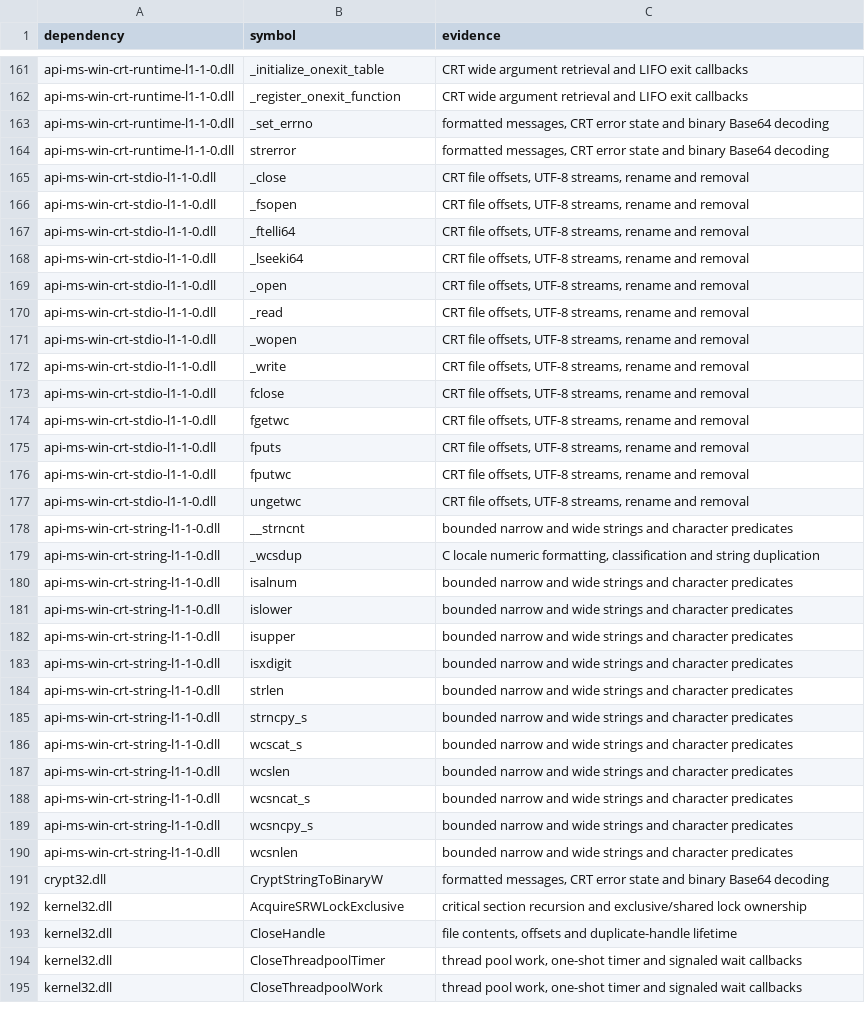
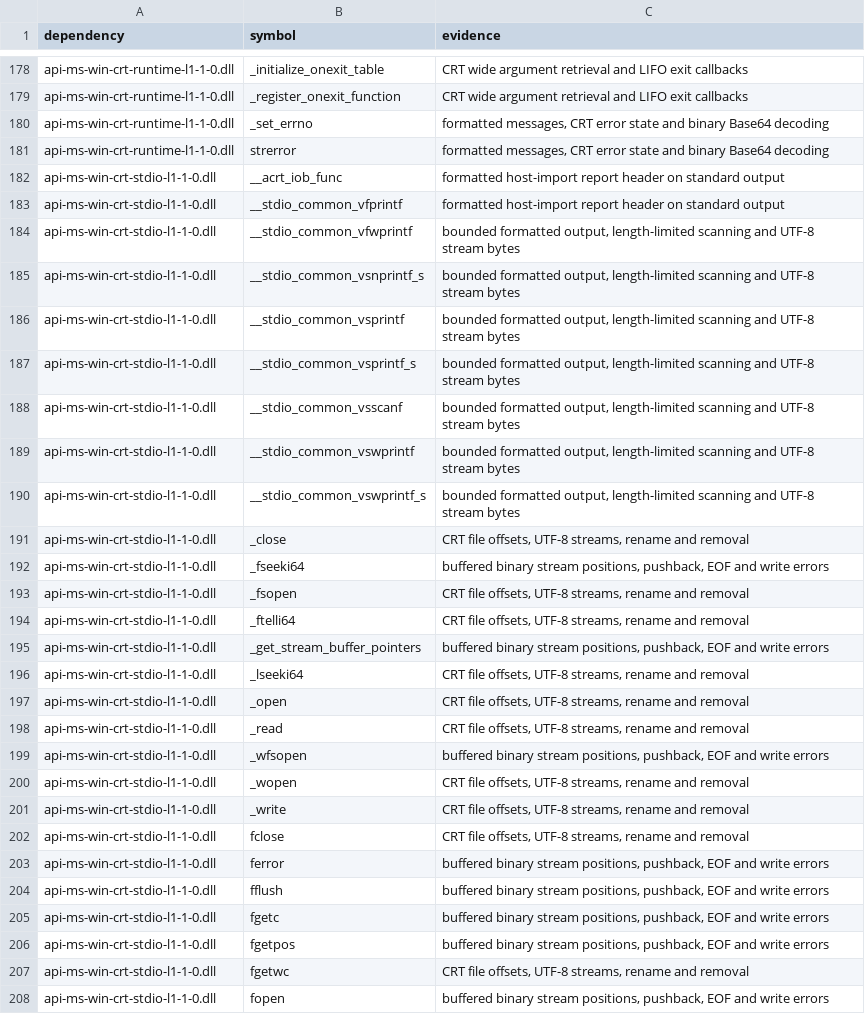
Before and after one commit to GDAgent/TomBox, a TSV file: tools/progress/scarlett-import-checks.tsv, drawn as a sheet; only a part is shown, gaps mark what is left out; the shorter side is filled out with more unchanged rows; the diff covers the shown part only.

Commit message:
Verify C/C++ runtime imports and audit Scarlett package assets on Proton

```diff
--- a/tools/progress/scarlett-import-checks.tsv
+++ b/tools/progress/scarlett-import-checks.tsv
@@ -164,5 +181,16 @@ api-ms-win-crt-runtime-l1-1-0.dll	_set_errno	formatted messages, CRT error state
 api-ms-win-crt-runtime-l1-1-0.dll	strerror	formatted messages, CRT error state and binary Base64 decoding
+api-ms-win-crt-stdio-l1-1-0.dll	__acrt_iob_func	formatted host-import report header on standard output
+api-ms-win-crt-stdio-l1-1-0.dll	__stdio_common_vfprintf	formatted host-import report header on standard output
+api-ms-win-crt-stdio-l1-1-0.dll	__stdio_common_vfwprintf	bounded formatted output, length-limited scanning and UTF-8 stream bytes
+api-ms-win-crt-stdio-l1-1-0.dll	__stdio_common_vsnprintf_s	bounded formatted output, length-limited scanning and UTF-8 stream bytes
+api-ms-win-crt-stdio-l1-1-0.dll	__stdio_common_vsprintf	bounded formatted output, length-limited scanning and UTF-8 stream bytes
+api-ms-win-crt-stdio-l1-1-0.dll	__stdio_common_vsprintf_s	bounded formatted output, length-limited scanning and UTF-8 stream bytes
+api-ms-win-crt-stdio-l1-1-0.dll	__stdio_common_vsscanf	bounded formatted output, length-limited scanning and UTF-8 stream bytes
+api-ms-win-crt-stdio-l1-1-0.dll	__stdio_common_vswprintf	bounded formatted output, length-limited scanning and UTF-8 stream bytes
+api-ms-win-crt-stdio-l1-1-0.dll	__stdio_common_vswprintf_s	bounded formatted output, length-limited scanning and UTF-8 stream bytes
 api-ms-win-crt-stdio-l1-1-0.dll	_close	CRT file offsets, UTF-8 streams, rename and removal
+api-ms-win-crt-stdio-l1-1-0.dll	_fseeki64	buffered binary stream positions, pushback, EOF and write errors
 api-ms-win-crt-stdio-l1-1-0.dll	_fsopen	CRT file offsets, UTF-8 streams, rename and removal
 api-ms-win-crt-stdio-l1-1-0.dll	_ftelli64	CRT file offsets, UTF-8 streams, rename and removal
+api-ms-win-crt-stdio-l1-1-0.dll	_get_stream_buffer_pointers	buffered binary stream positions, pushback, EOF and write errors
 api-ms-win-crt-stdio-l1-1-0.dll	_lseeki64	CRT file offsets, UTF-8 streams, rename and removal
@@ -170,2 +198,3 @@ api-ms-win-crt-stdio-l1-1-0.dll	_open	CRT file offsets, UTF-8 streams, rename an
 api-ms-win-crt-stdio-l1-1-0.dll	_read	CRT file offsets, UTF-8 streams, rename and removal
+api-ms-win-crt-stdio-l1-1-0.dll	_wfsopen	buffered binary stream positions, pushback, EOF and write errors
 api-ms-win-crt-stdio-l1-1-0.dll	_wopen	CRT file offsets, UTF-8 streams, rename and removal
@@ -173,2 +202,7 @@ api-ms-win-crt-stdio-l1-1-0.dll	_write	CRT file offsets, UTF-8 streams, rename a
 api-ms-win-crt-stdio-l1-1-0.dll	fclose	CRT file offsets, UTF-8 streams, rename and removal
+api-ms-win-crt-stdio-l1-1-0.dll	ferror	buffered binary stream positions, pushback, EOF and write errors
+api-ms-win-crt-stdio-l1-1-0.dll	fflush	buffered binary stream positions, pushback, EOF and write errors
+api-ms-win-crt-stdio-l1-1-0.dll	fgetc	buffered binary stream positions, pushback, EOF and write errors
+api-ms-win-crt-stdio-l1-1-0.dll	fgetpos	buffered binary stream positions, pushback, EOF and write errors
 api-ms-win-crt-stdio-l1-1-0.dll	fgetwc	CRT file offsets, UTF-8 streams, rename and removal
+api-ms-win-crt-stdio-l1-1-0.dll	fopen	buffered binary stream positions, pushback, EOF and write errors
```
Also changed, not shown: 25 added rows elsewhere in this file, 26 other files.
